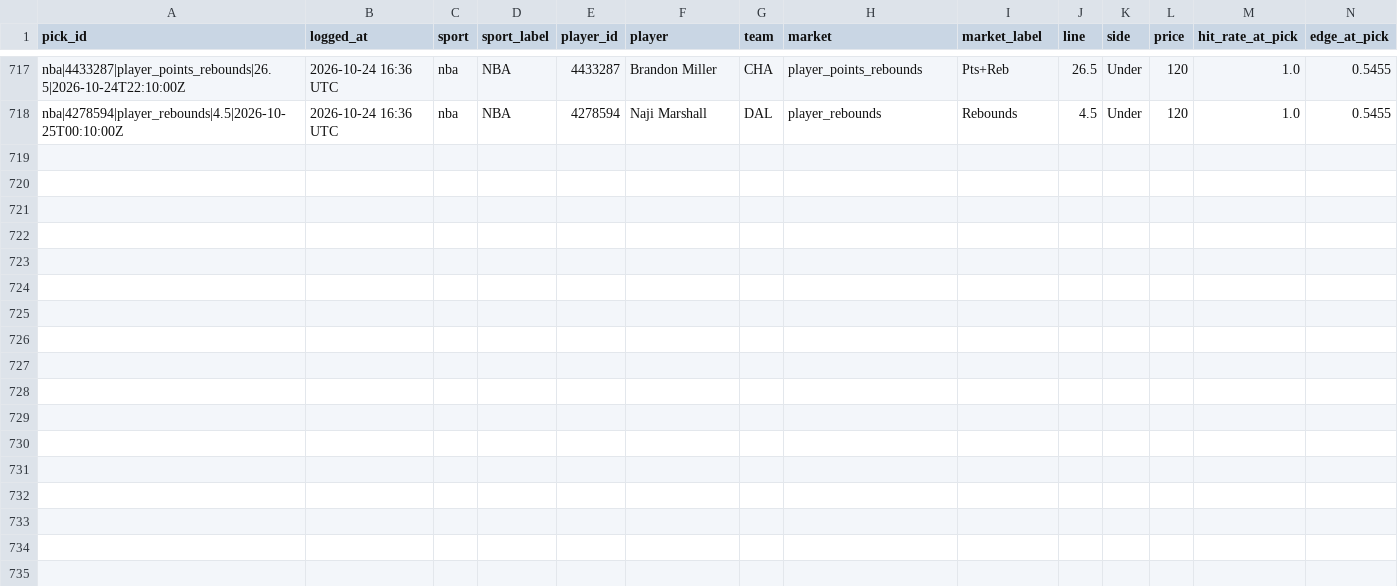
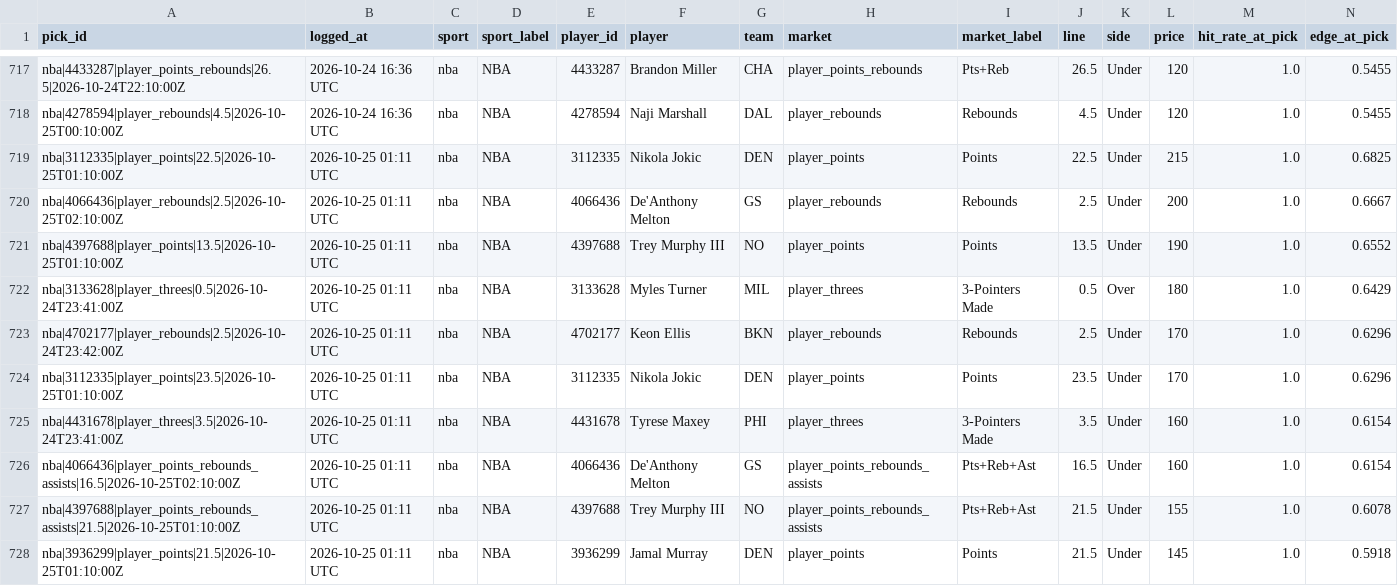
Before and after one commit to idhyanchand67/EdgeFinder, a CSV file: data/pick_log.csv, drawn as a sheet; only a part is shown, gaps mark what is left out; rows hold the shown columns only; the diff names each change by its address in the sheet, - before the commit and + after, or states it on an @@ line.

```diff
--- a/data/pick_log.csv
+++ b/data/pick_log.csv
+row 719: nba|3112335|player_points|22.5|2026-10-25T01:10:00Z | 2026-10-25 01:11 UTC | nba | NBA | 3112335 | Nikola Jokic | DEN | player_points | Points | 22.5 | Under | 215 | 1.0 | 0.6825
+row 720: nba|4066436|player_rebounds|2.5|2026-10-25T02:10:00Z | 2026-10-25 01:11 UTC | nba | NBA | 4066436 | De'Anthony Melton | GS | player_rebounds | Rebounds | 2.5 | Under | 200 | 1.0 | 0.6667
+row 721: nba|4397688|player_points|13.5|2026-10-25T01:10:00Z | 2026-10-25 01:11 UTC | nba | NBA | 4397688 | Trey Murphy III | NO | player_points | Points | 13.5 | Under | 190 | 1.0 | 0.6552
+row 722: nba|3133628|player_threes|0.5|2026-10-24T23:41:00Z | 2026-10-25 01:11 UTC | nba | NBA | 3133628 | Myles Turner | MIL | player_threes | 3-Pointers Made | 0.5 | Over | 180 | 1.0 | 0.6429
+row 723: nba|4702177|player_rebounds|2.5|2026-10-24T23:42:00Z | 2026-10-25 01:11 UTC | nba | NBA | 4702177 | Keon Ellis | BKN | player_rebounds | Rebounds | 2.5 | Under | 170 | 1.0 | 0.6296
+row 724: nba|3112335|player_points|23.5|2026-10-25T01:10:00Z | 2026-10-25 01:11 UTC | nba | NBA | 3112335 | Nikola Jokic | DEN | player_points | Points | 23.5 | Under | 170 | 1.0 | 0.6296
+row 725: nba|4431678|player_threes|3.5|2026-10-24T23:41:00Z | 2026-10-25 01:11 UTC | nba | NBA | 4431678 | Tyrese Maxey | PHI | player_threes | 3-Pointers Made | 3.5 | Under | 160 | 1.0 | 0.6154
+row 726: nba|4066436|player_points_rebounds_assists|16.5|2026-10-25T02:10:00Z | 2026-10-25 01:11 UTC | nba | NBA | 4066436 | De'Anthony Melton | GS | player_points_rebounds_assists | Pts+Reb+Ast | 16.5 | Under | 160 | 1.0 | 0.6154
+row 727: nba|4397688|player_points_rebounds_assists|21.5|2026-10-25T01:10:00Z | 2026-10-25 01:11 UTC | nba | NBA | 4397688 | Trey Murphy III | NO | player_points_rebounds_assists | Pts+Reb+Ast | 21.5 | Under | 155 | 1.0 | 0.6078
+row 728: nba|3936299|player_points|21.5|2026-10-25T01:10:00Z | 2026-10-25 01:11 UTC | nba | NBA | 3936299 | Jamal Murray | DEN | player_points | Points | 21.5 | Under | 145 | 1.0 | 0.5918
```
